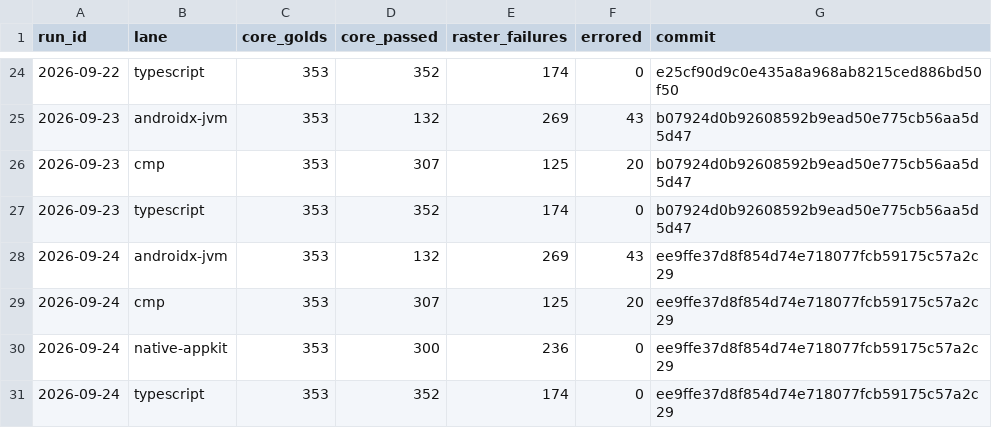
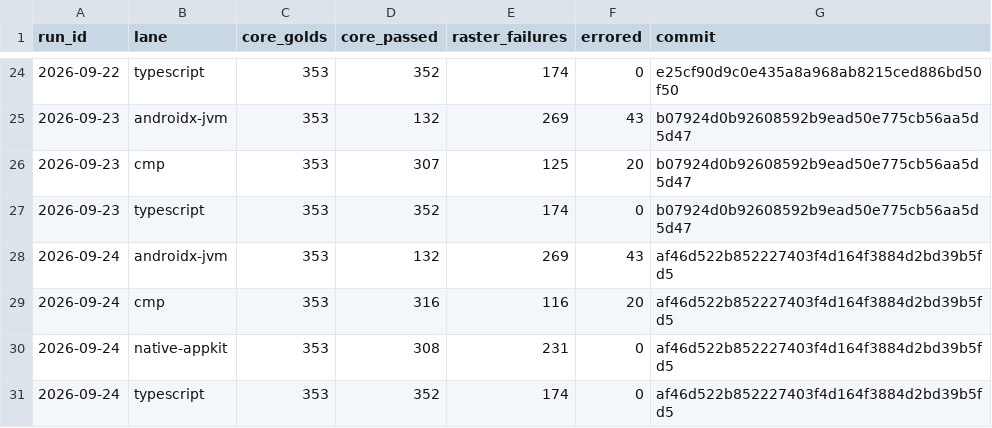
Before and after one commit to yschimke/rc-players, a CSV file: history.csv, drawn as a sheet; only a part is shown, gaps mark what is left out.

```diff
--- a/history.csv
+++ b/history.csv
@@ -27,5 +27,5 @@ run_id,lane,core_golds,core_passed,raster_failures,errored,commit
 2026-09-23,typescript,353,352,174,0,b07924d0b92608592b9ead50e775cb56aa5d5d47
-2026-09-24,androidx-jvm,353,132,269,43,ee9ffe37d8f854d74e718077fcb59175c57a2c29
-2026-09-24,cmp,353,307,125,20,ee9ffe37d8f854d74e718077fcb59175c57a2c29
-2026-09-24,native-appkit,353,300,236,0,ee9ffe37d8f854d74e718077fcb59175c57a2c29
-2026-09-24,typescript,353,352,174,0,ee9ffe37d8f854d74e718077fcb59175c57a2c29
+2026-09-24,androidx-jvm,353,132,269,43,af46d522b852227403f4d164f3884d2bd39b5fd5
+2026-09-24,cmp,353,316,116,20,af46d522b852227403f4d164f3884d2bd39b5fd5
+2026-09-24,native-appkit,353,308,231,0,af46d522b852227403f4d164f3884d2bd39b5fd5
+2026-09-24,typescript,353,352,174,0,af46d522b852227403f4d164f3884d2bd39b5fd5
```
Also changed, not shown: 4 other files.
